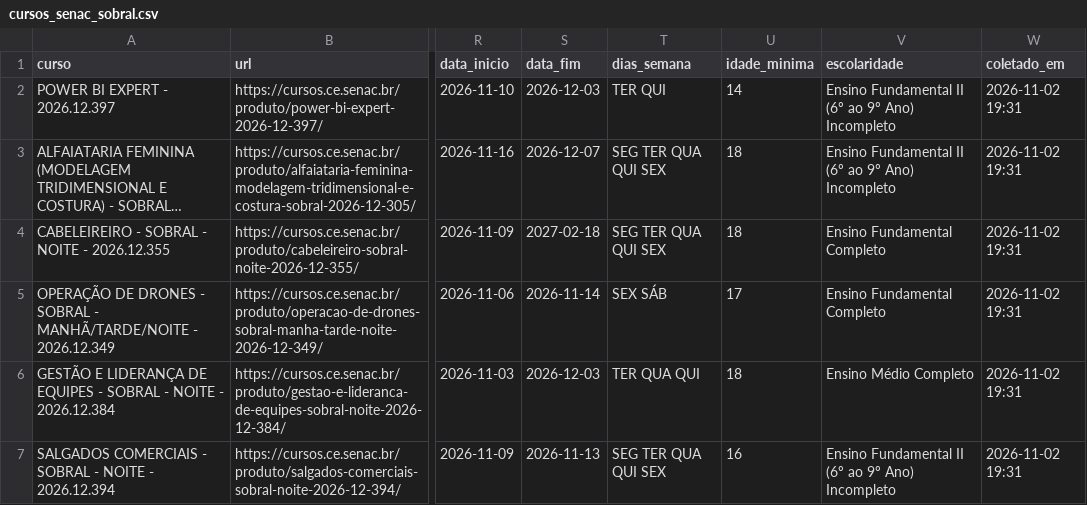
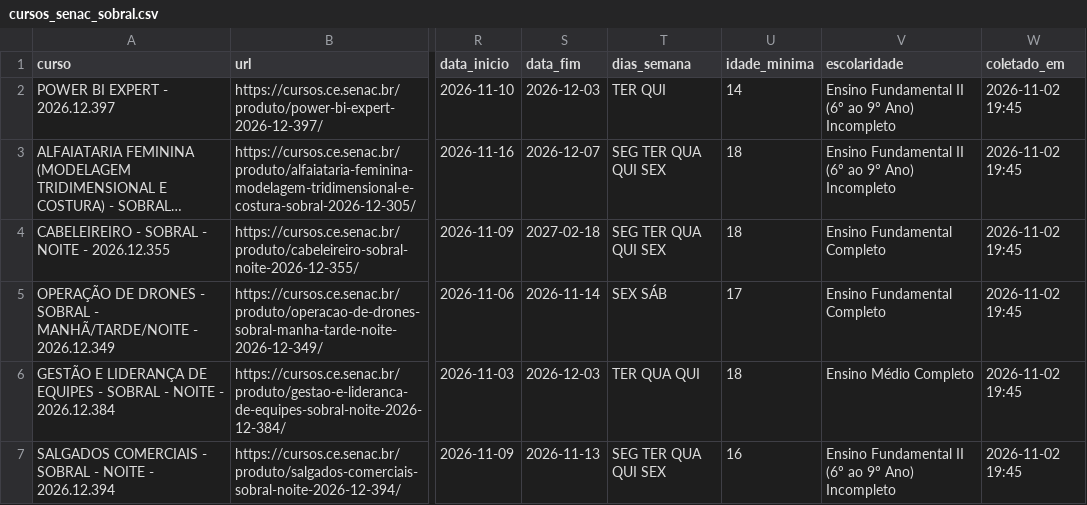
Before and after one commit to jocile/cursos-senacce, a CSV file: cursos_senac_sobral.csv, drawn as a sheet; only a part is shown, gaps mark what is left out; long unchanged cells end in …; the diff names each change by its address in the sheet, - before the commit and + after, or states it on an @@ line.

```diff
--- a/cursos_senac_sobral.csv
+++ b/cursos_senac_sobral.csv
-W2:W7 (coletado_em): 2026-11-02 19:31
+W2:W7 (coletado_em): 2026-11-02 19:45
```
Also changed, not shown: 5 other files.
